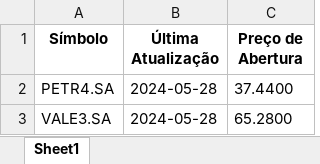
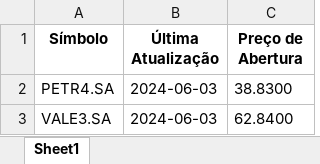
Before and after one commit to AdenilsonFFerreira/GIT, an Excel workbook: SYS_BROKEN/api/acoes_atualizadas.xlsx, sheet Sheet1, drawn as a sheet; values as stored, in another font and other column widths than the file's, no borders; the diff names each change by its address in the sheet, - before the commit and + after, or states it on an @@ line.

```diff
--- a/SYS_BROKEN/api/acoes_atualizadas.xlsx (sheet Sheet1)
+++ b/SYS_BROKEN/api/acoes_atualizadas.xlsx (sheet Sheet1)
-B2:B3 (Última Atualização): 2024-05-28
+B2:B3 (Última Atualização): 2024-06-03
-C2 (Preço de Abertura): 37.4400
+C2 (Preço de Abertura): 38.8300
-C3 (Preço de Abertura): 65.2800
+C3 (Preço de Abertura): 62.8400
```
Also changed, not shown: 27 other files.
